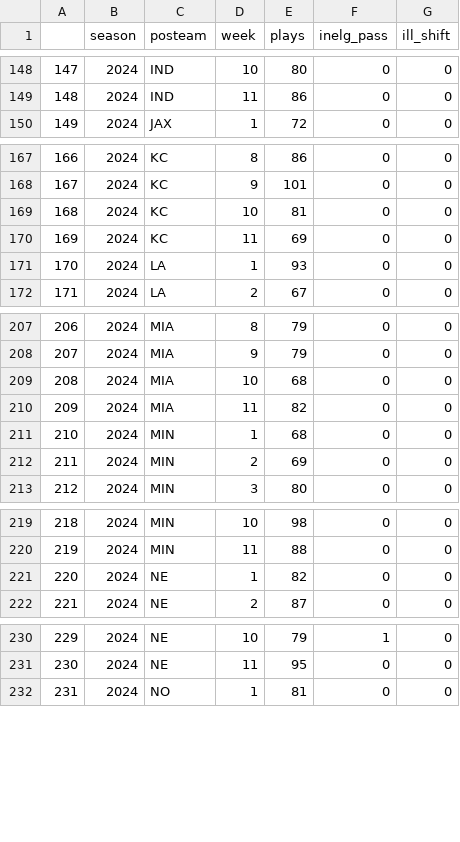
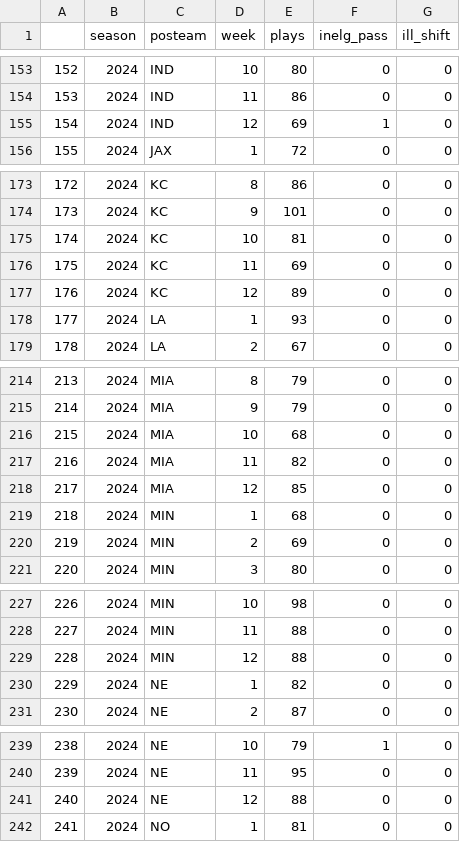
Before and after one commit to Doug-Analytics/Weekly-Shiny-App, a CSV file: data_24.csv, drawn as a sheet; only a part is shown, gaps mark what is left out; the diff covers the shown part only; the diff names each change by its address in the sheet, - before the commit and + after, or states it on an @@ line.

```diff
--- a/data_24.csv
+++ b/data_24.csv
@@ column A renumbered from row 56 down @@
+row 155: 154 | 2024 | IND | 12 | 69 | 1 | 0
+row 177: 176 | 2024 | KC | 12 | 89 | 0 | 0
+row 218: 217 | 2024 | MIA | 12 | 85 | 0 | 0
+row 229: 228 | 2024 | MIN | 12 | 88 | 0 | 0
+row 241: 240 | 2024 | NE | 12 | 88 | 0 | 0
```
Also changed, not shown: 9 added rows and 1 edited cell elsewhere in this file, 6 other files.
